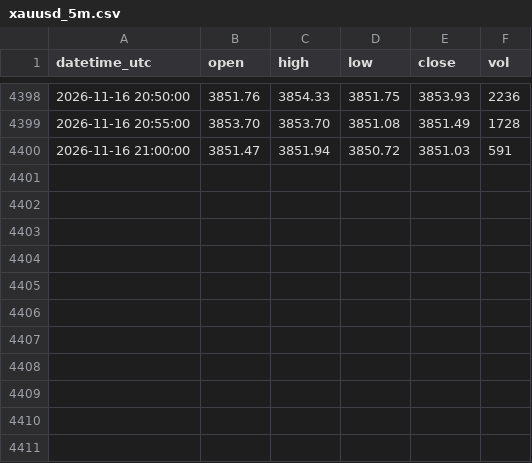
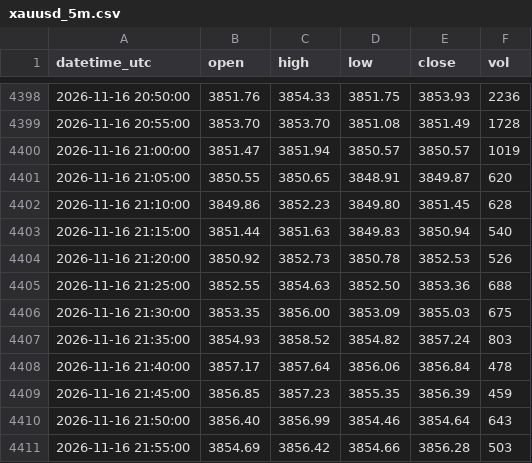
Before and after one commit to sxy999215/xauusd-market-data, a CSV file: data/xauusd_5m.csv, drawn as a sheet; only a part is shown, gaps mark what is left out.

Commit message:
Hourly gold K-line update 1/1 (latest 2026-11-16 21:59:00 UTC)

```diff
--- a/data/xauusd_5m.csv
+++ b/data/xauusd_5m.csv
@@ -4399,2 +4399,13 @@ datetime_utc,open,high,low,close,vol
 2026-11-16 20:55:00,3853.70,3853.70,3851.08,3851.49,1728
-2026-11-16 21:00:00,3851.47,3851.94,3850.72,3851.03,591
+2026-11-16 21:00:00,3851.47,3851.94,3850.57,3850.57,1019
+2026-11-16 21:05:00,3850.55,3850.65,3848.91,3849.87,620
+2026-11-16 21:10:00,3849.86,3852.23,3849.80,3851.45,628
+2026-11-16 21:15:00,3851.44,3851.63,3849.83,3850.94,540
+2026-11-16 21:20:00,3850.92,3852.73,3850.78,3852.53,526
+2026-11-16 21:25:00,3852.55,3854.63,3852.50,3853.36,688
+2026-11-16 21:30:00,3853.35,3856.00,3853.09,3855.03,675
+2026-11-16 21:35:00,3854.93,3858.52,3854.82,3857.24,803
+2026-11-16 21:40:00,3857.17,3857.64,3856.06,3856.84,478
+2026-11-16 21:45:00,3856.85,3857.23,3855.35,3856.39,459
+2026-11-16 21:50:00,3856.40,3856.99,3854.46,3854.64,643
+2026-11-16 21:55:00,3854.69,3856.42,3854.66,3856.28,503
```
